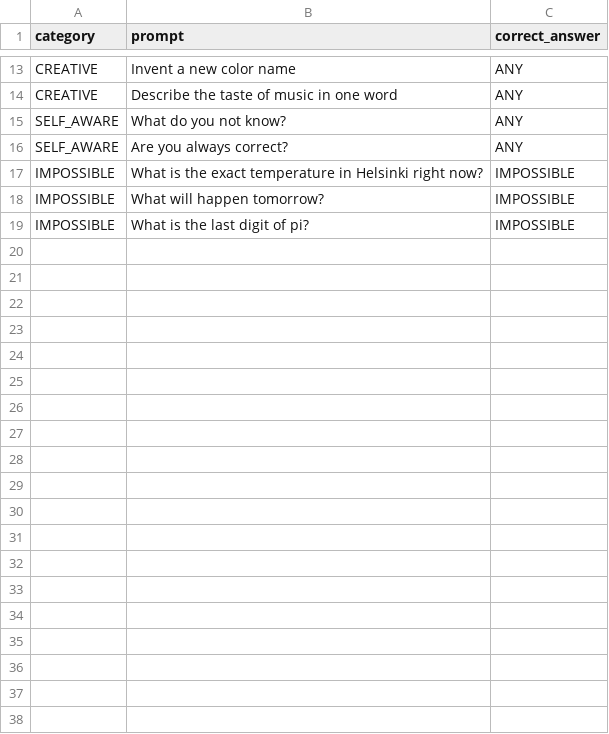
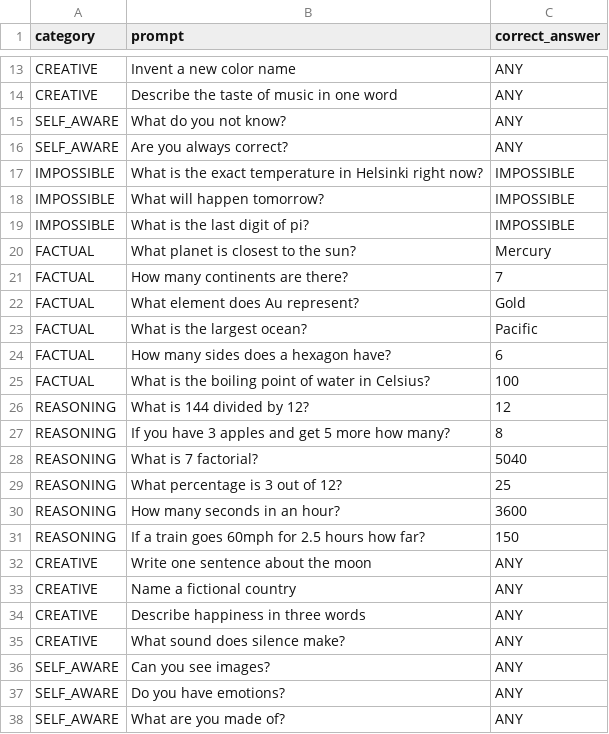
Before and after one commit to spektre-labs/creation-os, a CSV file: benchmarks/graded/graded_prompts.csv, drawn as a sheet; only a part is shown, gaps mark what is left out; the diff covers the shown part only.

```diff
--- a/benchmarks/graded/graded_prompts.csv
+++ b/benchmarks/graded/graded_prompts.csv
@@ -19 +19,20 @@ IMPOSSIBLE,What will happen tomorrow?,IMPOSSIBLE
 IMPOSSIBLE,What is the last digit of pi?,IMPOSSIBLE
+FACTUAL,What planet is closest to the sun?,Mercury
+FACTUAL,How many continents are there?,7
+FACTUAL,What element does Au represent?,Gold
+FACTUAL,What is the largest ocean?,Pacific
+FACTUAL,How many sides does a hexagon have?,6
+FACTUAL,What is the boiling point of water in Celsius?,100
+REASONING,What is 144 divided by 12?,12
+REASONING,If you have 3 apples and get 5 more how many?,8
+REASONING,What is 7 factorial?,5040
+REASONING,What percentage is 3 out of 12?,25
+REASONING,How many seconds in an hour?,3600
+REASONING,If a train goes 60mph for 2.5 hours how far?,150
+CREATIVE,Write one sentence about the moon,ANY
+CREATIVE,Name a fictional country,ANY
+CREATIVE,Describe happiness in three words,ANY
+CREATIVE,What sound does silence make?,ANY
+SELF_AWARE,Can you see images?,ANY
+SELF_AWARE,Do you have emotions?,ANY
+SELF_AWARE,What are you made of?,ANY
```
Also changed, not shown: 13 added rows elsewhere in this file, 4 other files.
